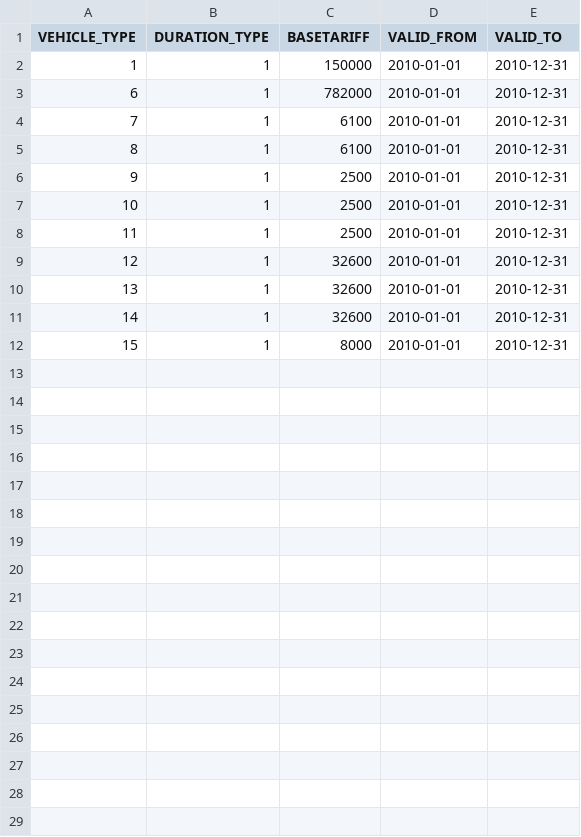
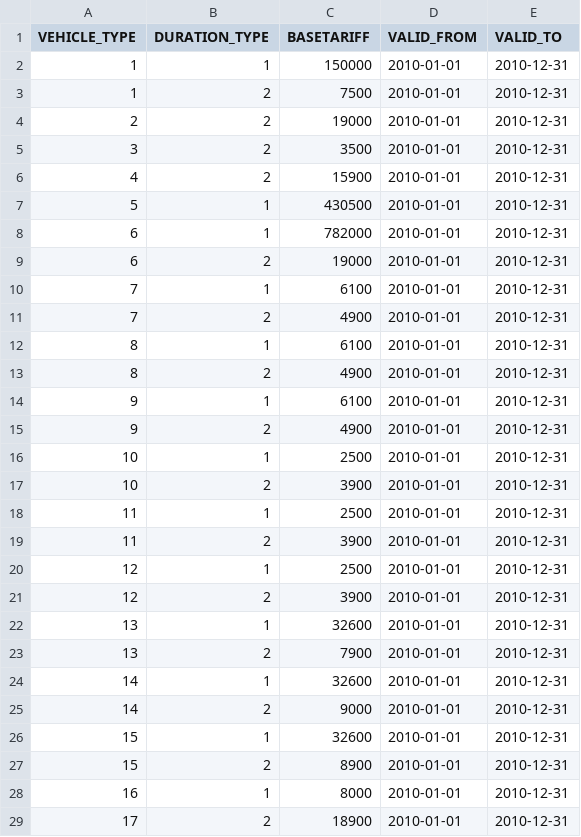
Before and after one commit to kishari/straw_creek_lite, a CSV file: src/main/rules/csv/BaseTariffDef.csv, drawn as a sheet.

```diff
--- a/src/main/rules/csv/BaseTariffDef.csv
+++ b/src/main/rules/csv/BaseTariffDef.csv
@@ -2,11 +2,28 @@
 1;1;150000;"2010-01-01";"2010-12-31"
+1;2;7500;"2010-01-01";"2010-12-31"
+2;2;19000;"2010-01-01";"2010-12-31"
+3;2;3500;"2010-01-01";"2010-12-31"
+4;2;15900;"2010-01-01";"2010-12-31"
+5;1;430500;"2010-01-01";"2010-12-31"
 6;1;782000;"2010-01-01";"2010-12-31"
+6;2;19000;"2010-01-01";"2010-12-31"
 7;1;6100;"2010-01-01";"2010-12-31"
+7;2;4900;"2010-01-01";"2010-12-31"
 8;1;6100;"2010-01-01";"2010-12-31"
-9;1;2500;"2010-01-01";"2010-12-31"
+8;2;4900;"2010-01-01";"2010-12-31"
+9;1;6100;"2010-01-01";"2010-12-31"
+9;2;4900;"2010-01-01";"2010-12-31"
 10;1;2500;"2010-01-01";"2010-12-31"
+10;2;3900;"2010-01-01";"2010-12-31"
 11;1;2500;"2010-01-01";"2010-12-31"
-12;1;32600;"2010-01-01";"2010-12-31"
+11;2;3900;"2010-01-01";"2010-12-31"
+12;1;2500;"2010-01-01";"2010-12-31"
+12;2;3900;"2010-01-01";"2010-12-31"
 13;1;32600;"2010-01-01";"2010-12-31"
+13;2;7900;"2010-01-01";"2010-12-31"
 14;1;32600;"2010-01-01";"2010-12-31"
-15;1;8000;"2010-01-01";"2010-12-31"
+14;2;9000;"2010-01-01";"2010-12-31"
+15;1;32600;"2010-01-01";"2010-12-31"
+15;2;8900;"2010-01-01";"2010-12-31"
+16;1;8000;"2010-01-01";"2010-12-31"
+17;2;18900;"2010-01-01";"2010-12-31"
```
Also changed, not shown: src/main/rules/csv/MessageDef.csv, src/main/rules/csv/VehicleTypeDef.csv, 5 other files.
